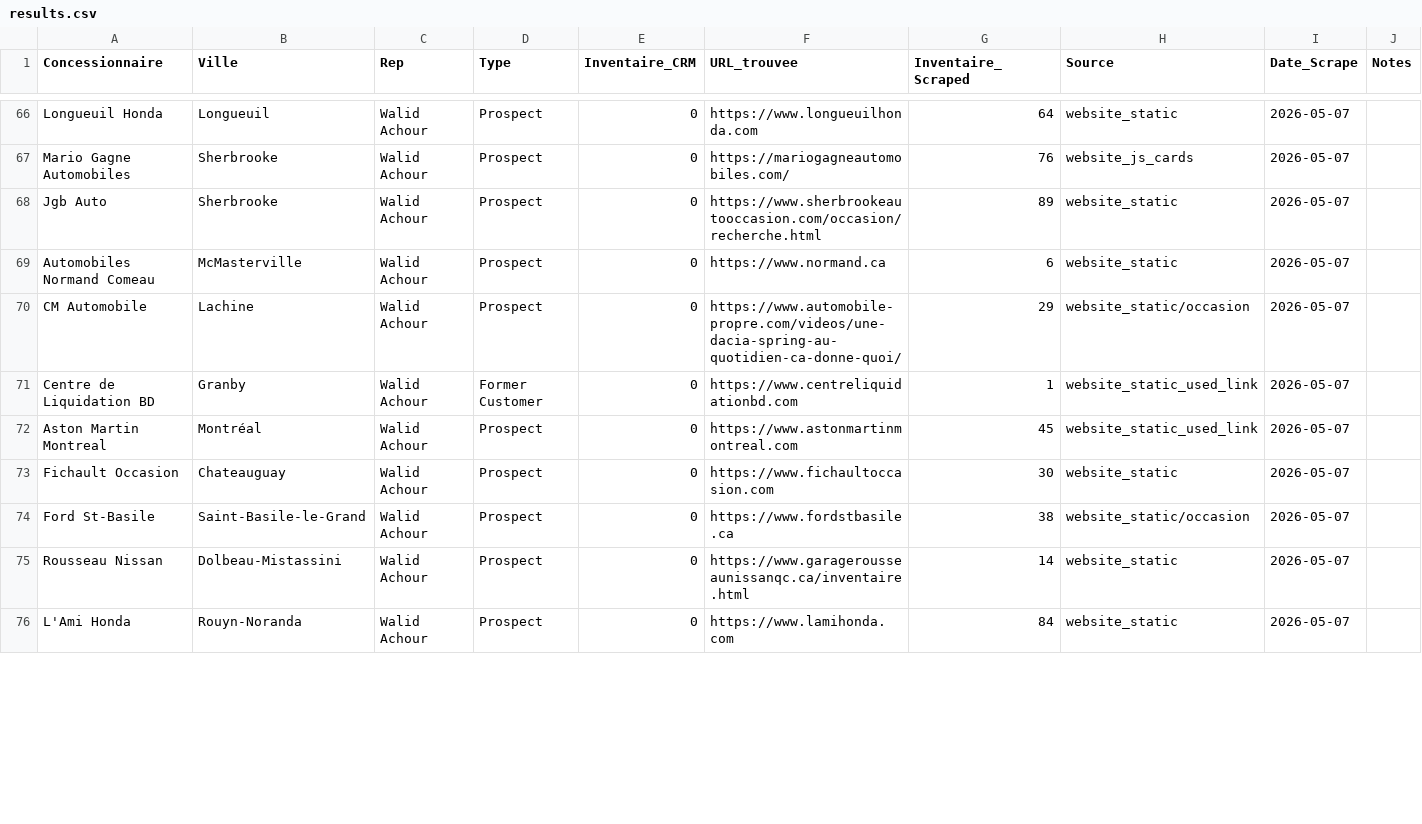
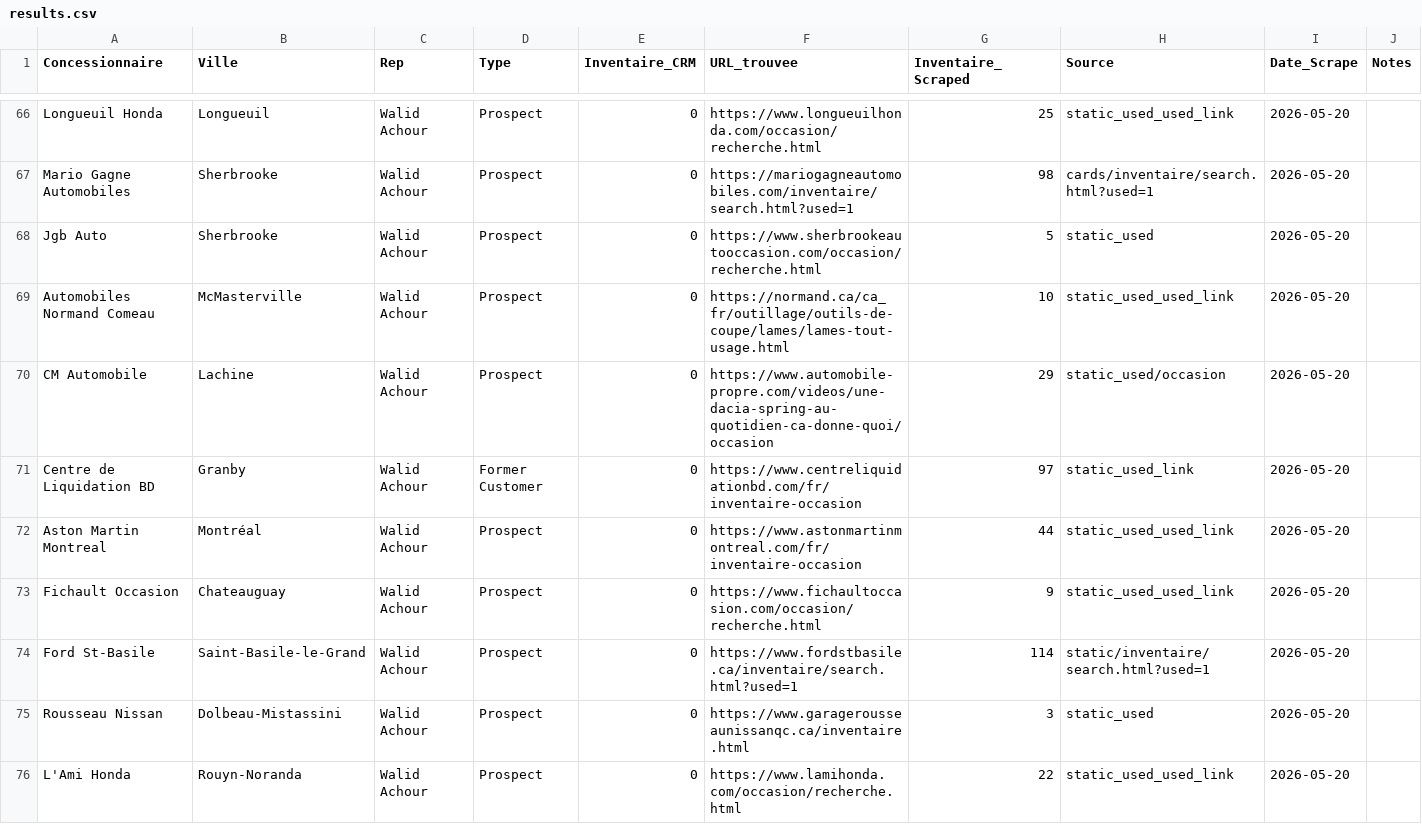
Before and after one commit to Mathv25/inventaire-concessionnaires, a CSV file: output/results.csv, drawn as a sheet; only a part is shown, gaps mark what is left out; the diff covers the shown part only; the diff names each change by its address in the sheet, - before the commit and + after, or states it on an @@ line.

```diff
--- a/output/results.csv
+++ b/output/results.csv
-F66 (URL_trouvee): https://www.longueuilhonda.com
+F66 (URL_trouvee): https://www.longueuilhonda.com/occasion/recherche.html
-G66 (Inventaire_Scraped): 64
+G66 (Inventaire_Scraped): 25
-H66 (Source): website_static
+H66 (Source): static_used_used_link
-I66:I76 (Date_Scrape): 2026-05-07
+I66:I76 (Date_Scrape): 2026-05-20
-F67 (URL_trouvee): https://mariogagneautomobiles.com/
+F67 (URL_trouvee): https://mariogagneautomobiles.com/inventaire/search.html?used=1
-G67 (Inventaire_Scraped): 76
+G67 (Inventaire_Scraped): 98
-H67 (Source): website_js_cards
+H67 (Source): cards/inventaire/search.html?used=1
-G68 (Inventaire_Scraped): 89
+G68 (Inventaire_Scraped): 5
-H68 (Source): website_static
+H68 (Source): static_used
-F69 (URL_trouvee): https://www.normand.ca
+F69 (URL_trouvee): https://normand.ca/ca_fr/outillage/outils-de-coupe/lames/lames-tout-usage.html
-G69 (Inventaire_Scraped): 6
+G69 (Inventaire_Scraped): 10
-H69 (Source): website_static
+H69 (Source): static_used_used_link
-F70 (URL_trouvee): https://www.automobile-propre.com/videos/une-dacia-spring-au-quotidien-ca-donne-quoi/
+F70 (URL_trouvee): https://www.automobile-propre.com/videos/une-dacia-spring-au-quotidien-ca-donne-quoi/occasion
-H70 (Source): website_static/occasion
+H70 (Source): static_used/occasion
-F71 (URL_trouvee): https://www.centreliquidationbd.com
+F71 (URL_trouvee): https://www.centreliquidationbd.com/fr/inventaire-occasion
-G71 (Inventaire_Scraped): 1
+G71 (Inventaire_Scraped): 97
-H71 (Source): website_static_used_link
+H71 (Source): static_used_link
-F72 (URL_trouvee): https://www.astonmartinmontreal.com
+F72 (URL_trouvee): https://www.astonmartinmontreal.com/fr/inventaire-occasion
-G72 (Inventaire_Scraped): 45
+G72 (Inventaire_Scraped): 44
-H72 (Source): website_static_used_link
+H72 (Source): static_used_used_link
-F73 (URL_trouvee): https://www.fichaultoccasion.com
+F73 (URL_trouvee): https://www.fichaultoccasion.com/occasion/recherche.html
-G73 (Inventaire_Scraped): 30
+G73 (Inventaire_Scraped): 9
-H73 (Source): website_static
+H73 (Source): static_used_used_link
-F74 (URL_trouvee): https://www.fordstbasile.ca
+F74 (URL_trouvee): https://www.fordstbasile.ca/inventaire/search.html?used=1
-G74 (Inventaire_Scraped): 38
+G74 (Inventaire_Scraped): 114
-H74 (Source): website_static/occasion
+H74 (Source): static/inventaire/search.html?used=1
-G75 (Inventaire_Scraped): 14
+G75 (Inventaire_Scraped): 3
-H75 (Source): website_static
+H75 (Source): static_used
-F76 (URL_trouvee): https://www.lamihonda.com
+F76 (URL_trouvee): https://www.lamihonda.com/occasion/recherche.html
-G76 (Inventaire_Scraped): 84
+G76 (Inventaire_Scraped): 22
-H76 (Source): website_static
+H76 (Source): static_used_used_link
```
Also changed, not shown: 151 edited cells elsewhere in this file.
